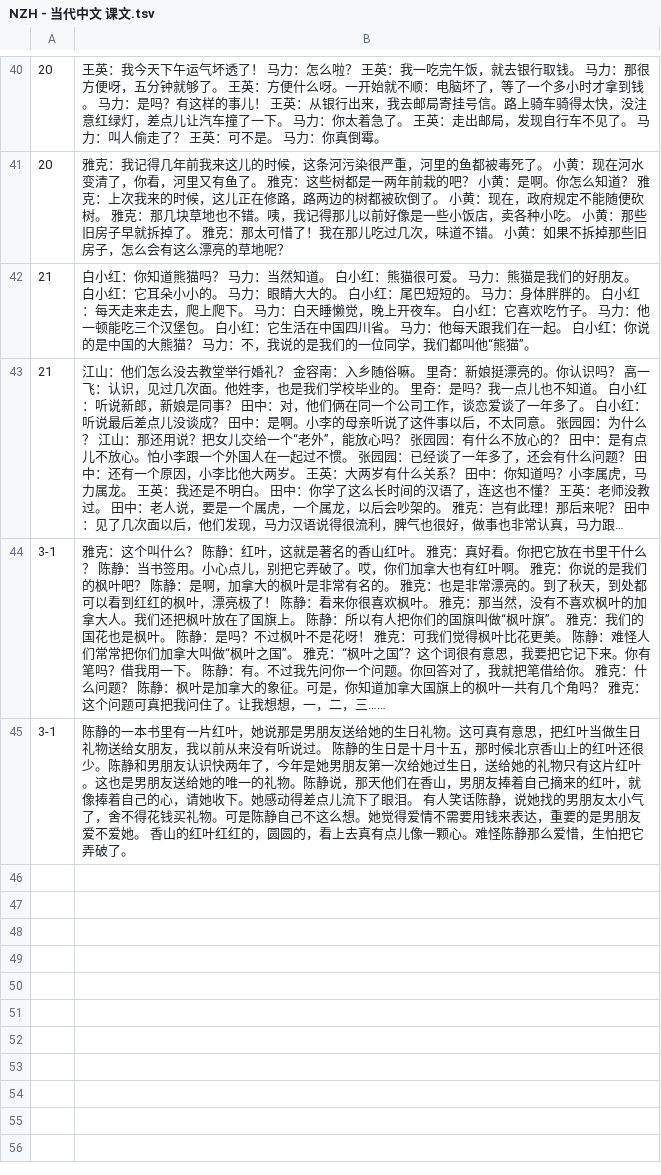
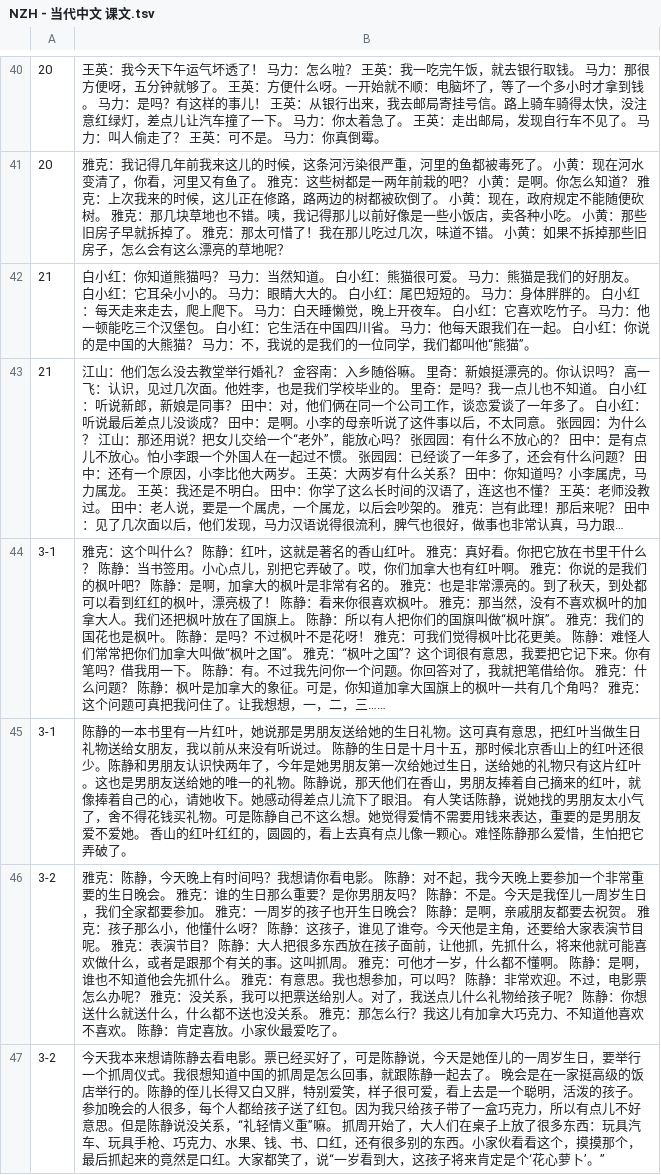
Before and after one commit to jdwebdev/chinois, a TSV file: tsv/NZH - 当代中文 课文.tsv, drawn as a sheet; only a part is shown, gaps mark what is left out; long unchanged cells end in ….

```diff
--- a/tsv/NZH - 当代中文 课文.tsv
+++ b/tsv/NZH - 当代中文 课文.tsv
@@ -45 +45,3 @@
 3-1	陈静的一本书里有一片红叶，她说那是男朋友送给她的生日礼物。这可真有意思，把红叶当做生日礼物送给女朋友，我以前从来没有听说过。 陈静的生日是十月十五，那时候北京香山上的红叶还很少。陈静和男朋友认识快两年了，今年是她男朋友第一次给她过生日，送给她的礼物只有这片红叶。这也是男朋友送给她的唯一的礼物。陈静说，那天他们在香山，男朋友捧着自己摘来的红叶，就像捧着自己的心，请她收下。她感动得差点儿流下了眼泪。 有人笑话陈静，说她找的男朋友太小气了，舍不得花钱买礼物。可是陈静自己不这么想。她觉得爱情不需要用钱来表达，重要的是男朋友爱不爱她。 香山的红叶红红的，圆圆的，看上去真有点儿像一颗心。难怪陈静那么爱惜，生怕把它弄破了。
+3-2	雅克：陈静，今天晚上有时间吗？我想请你看电影。 陈静：对不起，我今天晚上要参加一个非常重要的生日晚会。 雅克：谁的生日那么重要？是你男朋友吗？ 陈静：不是。今天是我侄儿一周岁生日，我们全家都要参加。 雅克：一周岁的孩子也开生日晚会？ 陈静：是啊，亲戚朋友都要去祝贺。 雅克：孩子那么小，他懂什么呀？ 陈静：这孩子，谁见了谁夸。今天他是主角，还要给大家表演节目呢。 雅克：表演节目？ 陈静：大人把很多东西放在孩子面前，让他抓，先抓什么，将来他就可能喜欢做什么，或者是跟那个有关的事。这叫抓周。 雅克：可他才一岁，什么都不懂啊。 陈静：是啊，谁也不知道他会先抓什么。 雅克：有意思。我也想参加，可以吗？ 陈静：非常欢迎。不过，电影票怎么办呢？ 雅克：没关系，我可以把票送给别人。对了，我送点儿什么礼物给孩子呢？ 陈静：你想送什么就送什么，什么都不送也没关系。 雅克：那怎么行？我这儿有加拿大巧克力、不知道他喜欢不喜欢。 陈静：肯定喜放。小家伙最爱吃了。
+3-2	今天我本来想请陈静去看电影。票已经买好了，可是陈静说，今天是她侄儿的一周岁生日，要举行一个抓周仪式。我很想知道中国的抓周是怎么回事，就跟陈静一起去了。 晚会是在一家挺高级的饭店举行的。陈静的侄儿长得又白又胖，特别爱笑，样子很可爱，看上去是一个聪明，活泼的孩子。参加晚会的人很多，每个人都给孩子送了红包。因为我只给孩子带了一盒巧克力，所以有点儿不好意思。但是陈静说没关系，“礼轻情义重”嘛。 抓周开始了，大人们在桌子上放了很多东西：玩具汽车、玩具手枪、巧克力、水果、钱、书、口红，还有很多别的东西。小家伙看看这个，摸摸那个，最后抓起来的竟然是口红。大家都笑了，说“一岁看到大，这孩子将来肯定是个‘花心萝卜’。”
```
Also changed, not shown: tsv/NZH - 当代中文 例子.tsv, tsv/NZH - 当代中文 汉字.tsv, 3 other files.
